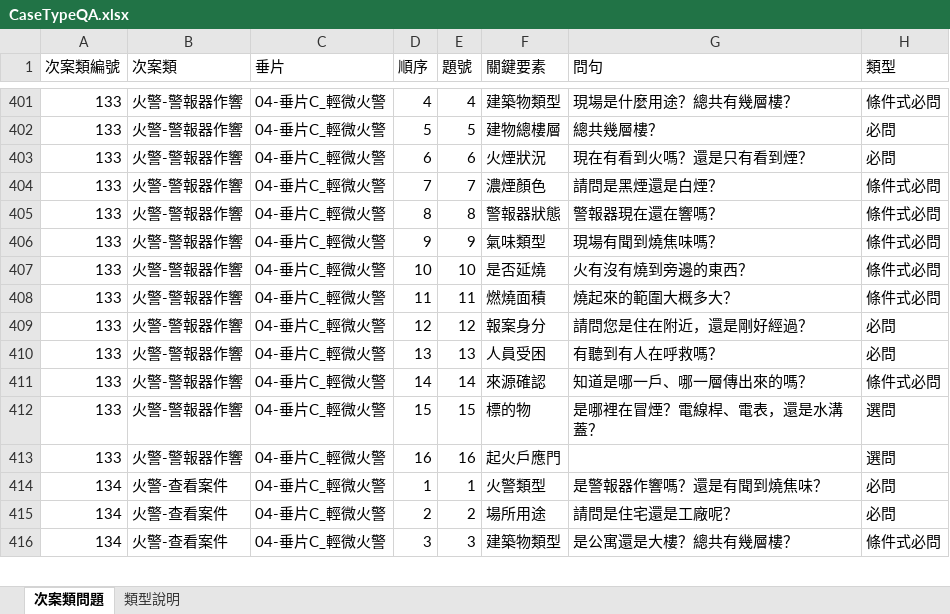
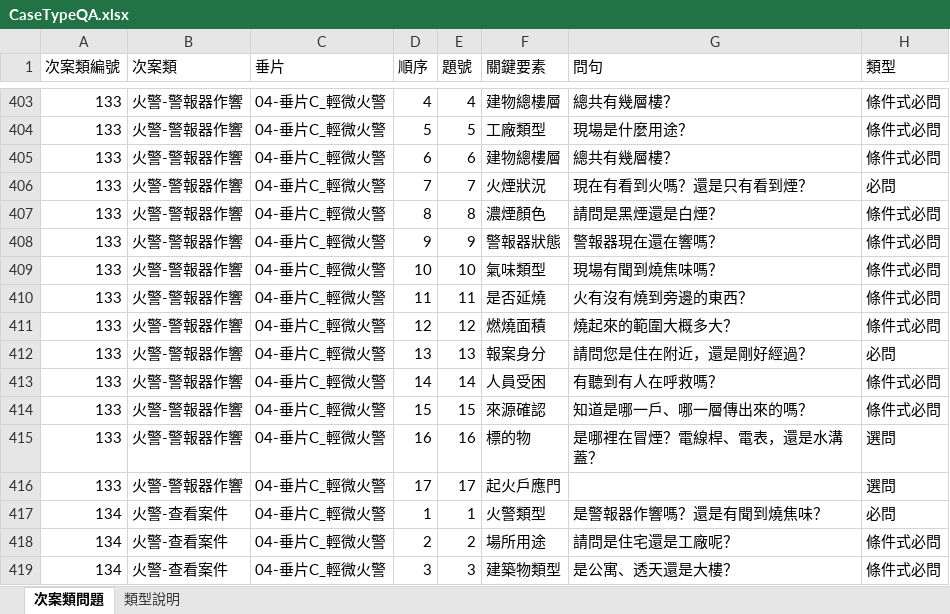
Before and after one commit to hetiande-tyiot/nlp_cyberon_server, an Excel workbook: ai/119_261106_late_summary/scripts/CaseTypeQA.xlsx, sheet 次案類問題, drawn as a sheet; only a part is shown, gaps mark what is left out; values as stored, in another font and other column widths than the file's, no cell formats; addresses are those after the commit; the diff covers the shown part only; the diff names each change by its address in the sheet, - before the commit and + after, or states it on an @@ line.

```diff
--- a/ai/119_261106_late_summary/scripts/CaseTypeQA.xlsx (sheet 次案類問題)
+++ b/ai/119_261106_late_summary/scripts/CaseTypeQA.xlsx (sheet 次案類問題)
-F403 (關鍵要素): 建築物類型
+F403 (關鍵要素): 建物總樓層
-G403 (問句): 現場是什麼用途？總共有幾層樓？
+G403 (問句): 總共有幾層樓？
-F404 (關鍵要素): 建物總樓層
+F404 (關鍵要素): 工廠類型
-G404 (問句): 總共幾層樓？
+G404 (問句): 現場是什麼用途？
-H404 (類型): 必問
+H404 (類型): 條件式必問
+row 405: 133 | 火警-警報器作響 | 04-垂片C_輕微火警 | 6 | 6 | 建物總樓層 | 總共有幾層樓？ | 條件式必問
-D406 (順序): 6
+D406 (順序): 7
-E406 (題號): 6
+E406 (題號): 7
-D407 (順序): 7
+D407 (順序): 8
-E407 (題號): 7
+E407 (題號): 8
-D408 (順序): 8
+D408 (順序): 9
-E408 (題號): 8
+E408 (題號): 9
-D409 (順序): 9
+D409 (順序): 10
-E409 (題號): 9
+E409 (題號): 10
-D410 (順序): 10
+D410 (順序): 11
-E410 (題號): 10
+E410 (題號): 11
-D411 (順序): 11
+D411 (順序): 12
-E411 (題號): 11
+E411 (題號): 12
-D412 (順序): 12
+D412 (順序): 13
-E412 (題號): 12
+E412 (題號): 13
-D413 (順序): 13
+D413 (順序): 14
-E413 (題號): 13
+E413 (題號): 14
-H413 (類型): 必問
+H413 (類型): 條件式必問
-D414 (順序): 14
+D414 (順序): 15
-E414 (題號): 14
+E414 (題號): 15
-D415 (順序): 15
+D415 (順序): 16
-E415 (題號): 15
+E415 (題號): 16
-D416 (順序): 16
+D416 (順序): 17
-E416 (題號): 16
+E416 (題號): 17
-H418 (類型): 必問
+H418 (類型): 條件式必問
-G419 (問句): 是公寓還是大樓？總共有幾層樓？
+G419 (問句): 是公寓、透天還是大樓？
```
Also changed, not shown: 3 added rows and 103 edited cells elsewhere in this sheet, cell formats, 8 other files.
